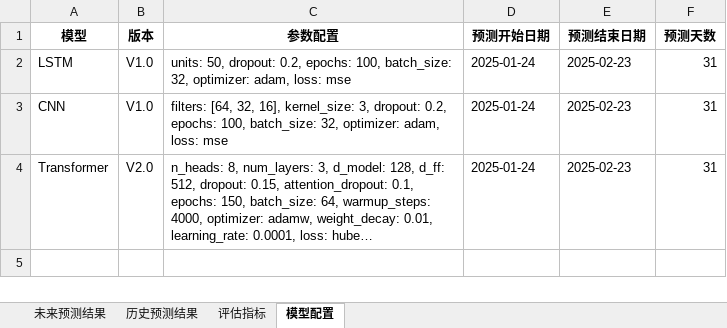
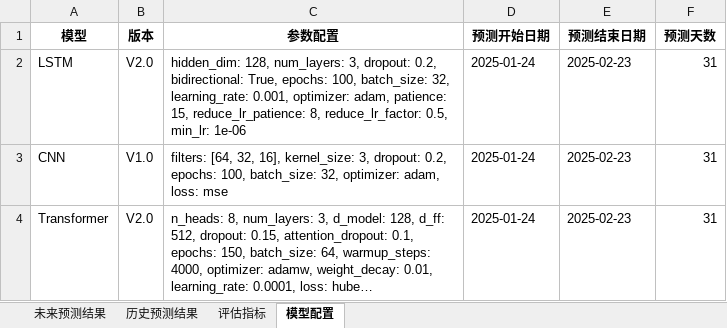
Before and after one commit to SuLinFeng7/7Days-PreStock, an Excel workbook: record/002594.SZ_20250223/prediction_results.xlsx, sheet 模型配置, drawn as a sheet; long unchanged cells end in …; values as stored, in another font and other column widths than the file's, no borders; the diff names each change by its address in the sheet, - before the commit and + after, or states it on an @@ line.

```diff
--- a/record/002594.SZ_20250223/prediction_results.xlsx (sheet 模型配置)
+++ b/record/002594.SZ_20250223/prediction_results.xlsx (sheet 模型配置)
-B2 (版本): V1.0
+B2 (版本): V2.0
-C2 (参数配置): units: 50, dropout: 0.2, epochs: 100, batch_size: 32, optimizer: adam, loss: mse
+C2 (参数配置): hidden_dim: 128, num_layers: 3, dropout: 0.2, bidirectional: True, epochs: 100, batch_size: 32, learning_rate: 0.001, optimizer: adam, patience: 15, reduce_lr_patience: 8, reduce_lr_factor: 0.5, min_lr: 1e-06
```
Also changed, not shown: sheet 历史预测结果, sheet 未来预测结果, sheet 评估指标, 8 other files.
